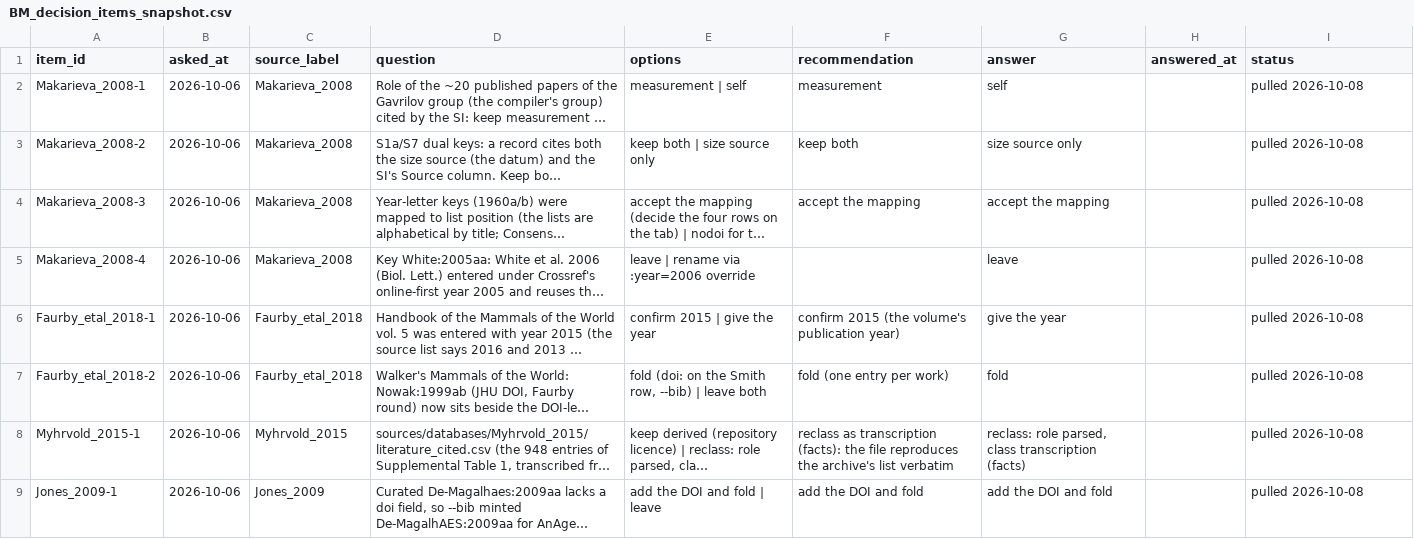
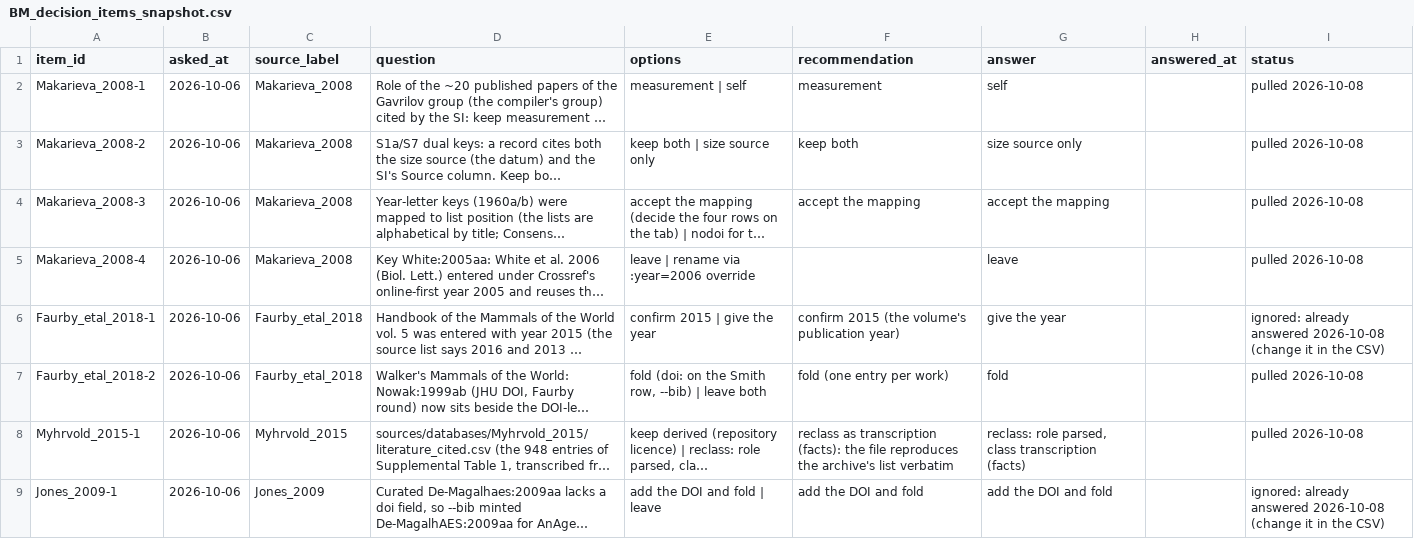
Before and after one commit to TaxonBodyMassML/TaxonBodyMass_DB, a CSV file: Bib/BM_decision_items_snapshot.csv, drawn as a sheet; long unchanged cells end in …; the diff names each change by its address in the sheet, - before the commit and + after, or states it on an @@ line.

Commit message:
Bib: cite: notes re-parsed (--recite) and the 26 open rows pulled (2026-10-08, issue #1)
--recite with the APA parser of PR #137: 712 cite: rows, 153 re-parsed with a
change (title 52, container 151, volume 104, pages 113 cells), 559 unchanged.
Second --decisions-pull: 968 tab rows (the owner removed the two stray rows),
0 errors; the 26 rows whose APA notes had failed are now decided (nodoi from
the note). Open queue rows 26 -> 0. All 738 cite: rows carry author, year and
container; 6 title-less journal items are built without a title. No
--apply-queue yet.

```diff
--- a/Bib/BM_decision_items_snapshot.csv
+++ b/Bib/BM_decision_items_snapshot.csv
-I6 (status): pulled 2026-10-08
+I6 (status): ignored: already answered 2026-10-08 (change it in the CSV)
-I9 (status): pulled 2026-10-08
+I9 (status): ignored: already answered 2026-10-08 (change it in the CSV)
```
Also changed, not shown: 5 other files.
